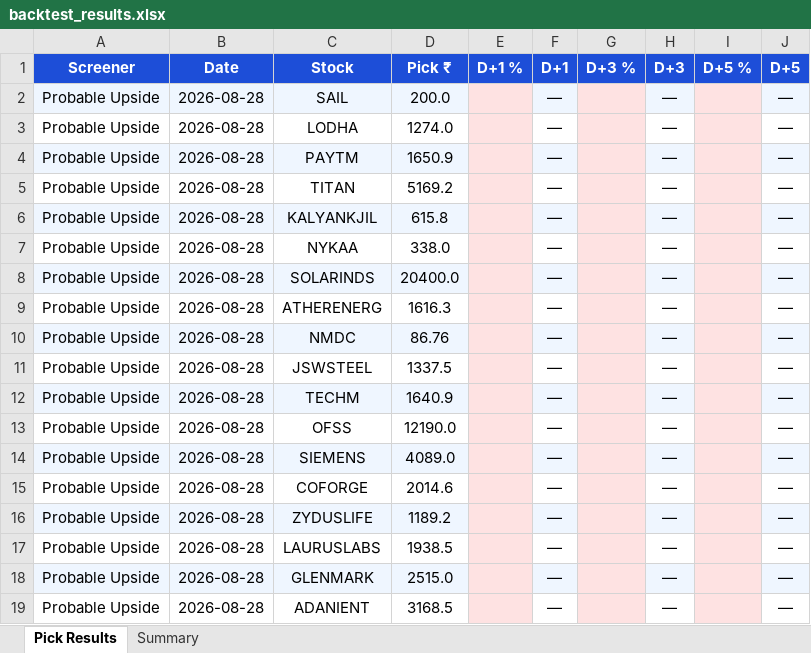
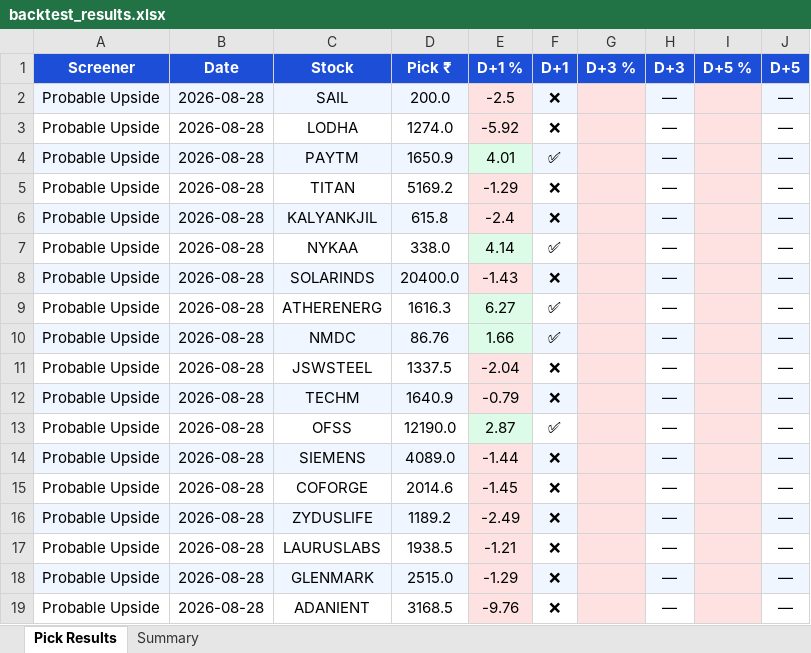
Before and after one commit to sushilray11/My_Project, an Excel workbook: Analysis/exports/backtest_results.xlsx, sheet Pick Results, drawn as a sheet; only a part is shown; values as stored, in another font and other column widths than the file's, no borders; the diff covers the shown part only; the diff names each change by its address in the sheet, - before the commit and + after, or states it on an @@ line.

```diff
--- a/Analysis/exports/backtest_results.xlsx (sheet Pick Results)
+++ b/Analysis/exports/backtest_results.xlsx (sheet Pick Results)
-E2 (D+1 %): (empty)
+E2 (D+1 %): -2.5
-F2:F3 (D+1): —
+F2:F3 (D+1): ❌
-E3 (D+1 %): (empty)
+E3 (D+1 %): -5.92
-E4 (D+1 %): (empty)
+E4 (D+1 %): 4.01
-E4 fill: #FEE2E2
+E4 fill: #DCFCE7
-F4 (D+1): —
+F4 (D+1): ✅
-E5 (D+1 %): (empty)
+E5 (D+1 %): -1.29
-F5:F6 (D+1): —
+F5:F6 (D+1): ❌
-E6 (D+1 %): (empty)
+E6 (D+1 %): -2.4
-E7 (D+1 %): (empty)
+E7 (D+1 %): 4.14
-E7 fill: #FEE2E2
+E7 fill: #DCFCE7
-F7 (D+1): —
+F7 (D+1): ✅
-E8 (D+1 %): (empty)
+E8 (D+1 %): -1.43
-F8 (D+1): —
+F8 (D+1): ❌
-E9 (D+1 %): (empty)
+E9 (D+1 %): 6.27
-E9:E10 fill: #FEE2E2
+E9:E10 fill: #DCFCE7
-F9:F10 (D+1): —
+F9:F10 (D+1): ✅
-E10 (D+1 %): (empty)
+E10 (D+1 %): 1.66
-E11 (D+1 %): (empty)
+E11 (D+1 %): -2.04
-F11:F12 (D+1): —
+F11:F12 (D+1): ❌
-E12 (D+1 %): (empty)
+E12 (D+1 %): -0.79
-E13 (D+1 %): (empty)
+E13 (D+1 %): 2.87
-E13 fill: #FEE2E2
+E13 fill: #DCFCE7
-F13 (D+1): —
+F13 (D+1): ✅
-E14 (D+1 %): (empty)
+E14 (D+1 %): -1.44
-F14:F19 (D+1): —
+F14:F19 (D+1): ❌
-E15 (D+1 %): (empty)
+E15 (D+1 %): -1.45
-E16 (D+1 %): (empty)
+E16 (D+1 %): -2.49
-E17 (D+1 %): (empty)
+E17 (D+1 %): -1.21
-E18 (D+1 %): (empty)
+E18 (D+1 %): -1.29
-E19 (D+1 %): (empty)
+E19 (D+1 %): -9.76
```
Also changed, not shown: other rows of this sheet, sheet Summary, Analysis/exports/consolidated_history.xlsx, Analysis/exports/screener_2026-08-31.xlsx, 12 other files.
